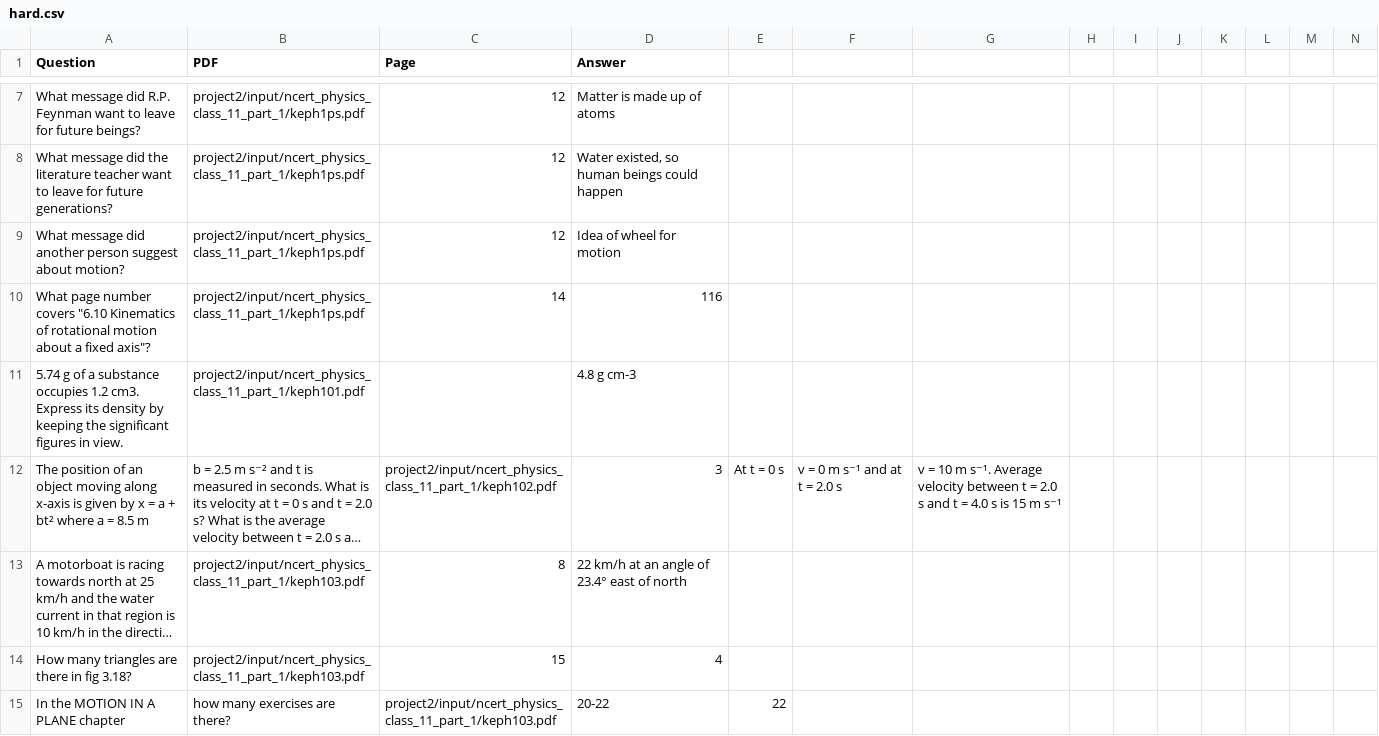
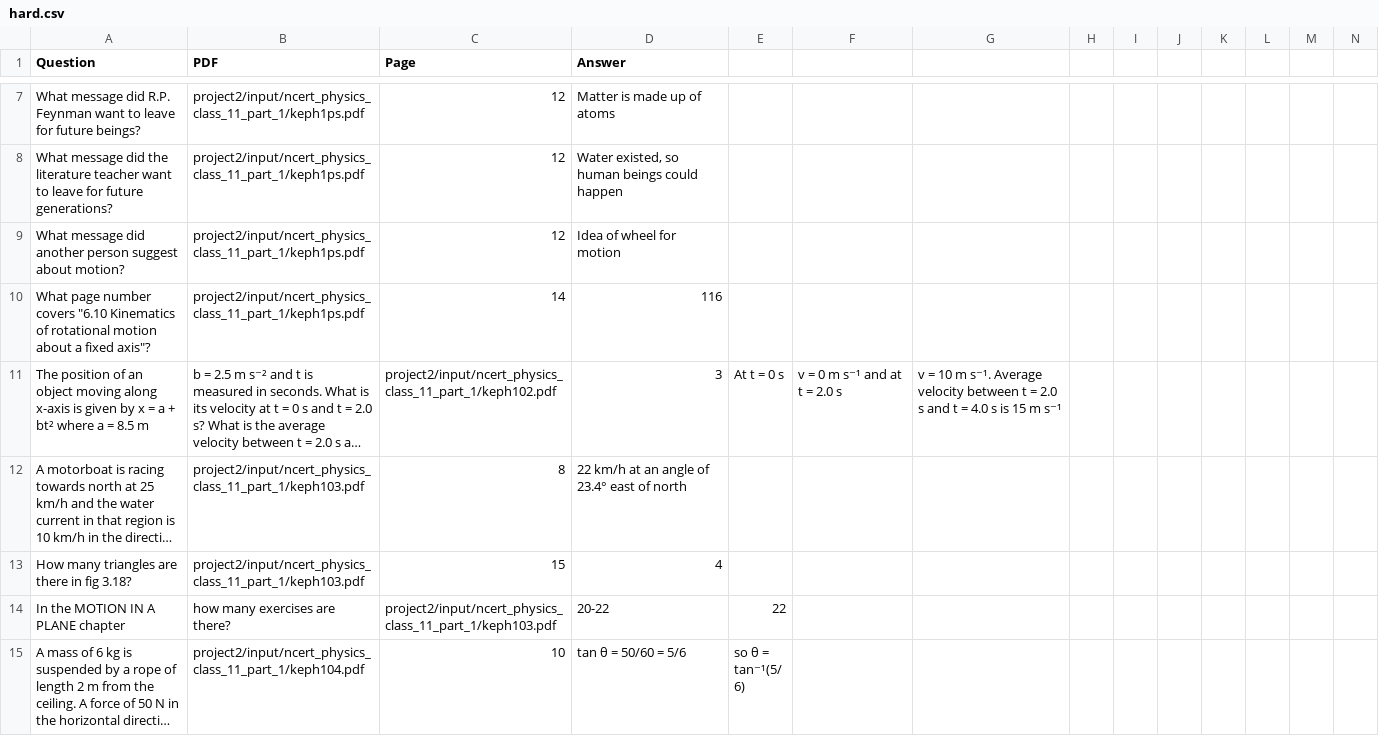
Before and after one commit to kshitijdesai99/AI_Engineering, a CSV file: project2/evals/hard.csv, drawn as a sheet; only a part is shown, gaps mark what is left out; the shorter side is filled out with more unchanged rows; long unchanged cells end in …; rows hold the shown columns only; the diff names each change by its address in the sheet, - before the commit and + after, or states it on an @@ line.

```diff
--- a/project2/evals/hard.csv
+++ b/project2/evals/hard.csv
-row 11: 5.74 g of a substance occupies 1.2 cm3. Express its density by keeping the significant figures in view. | project2/input/ncert_physics_class_11_part_1/keph101.pdf |  | 4.8 g cm-3
```
Also changed, not shown: project2/evals/easy.csv, 4 other files.
